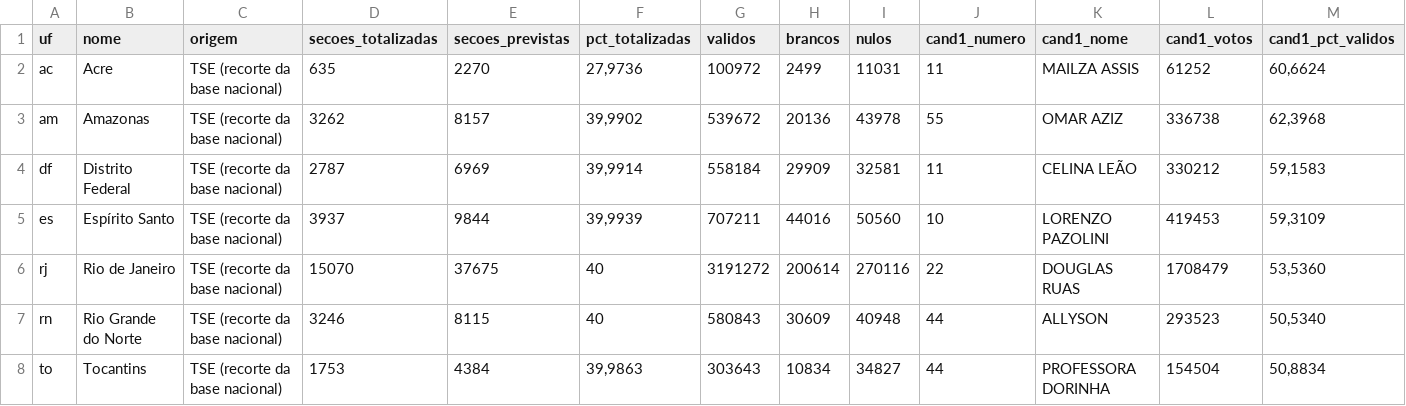
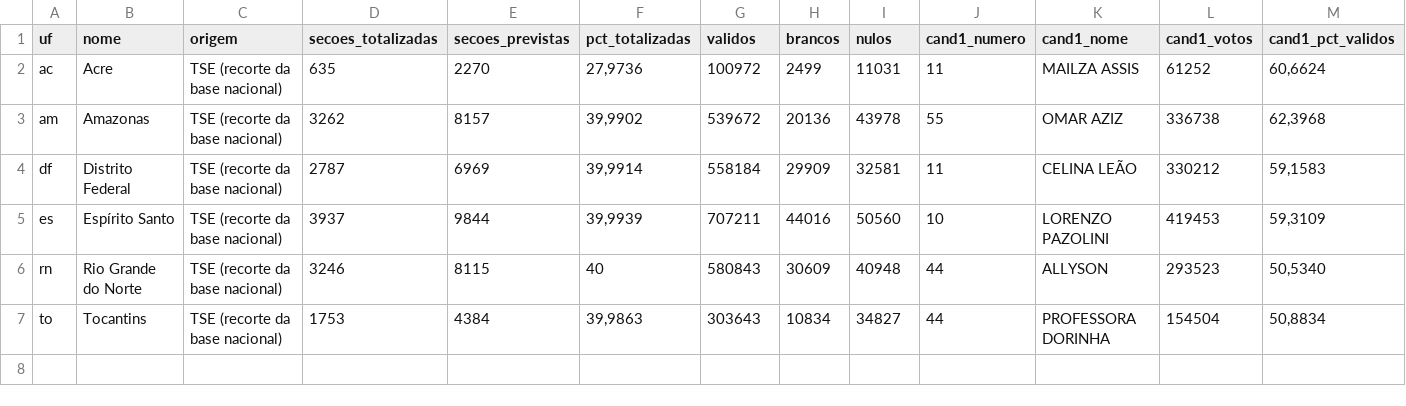
Before and after one commit to FLSDF79/apuracao-2turno-2026, a CSV file: exemplos/simulado-2turno/v1/export/governador.csv, drawn as a sheet; only a part is shown; rows hold the shown columns only; the diff names each change by its address in the sheet, - before the commit and + after, or states it on an @@ line.

```diff
--- a/exemplos/simulado-2turno/v1/export/governador.csv
+++ b/exemplos/simulado-2turno/v1/export/governador.csv
-row 6: rj | Rio de Janeiro | TSE (recorte da base nacional) | 15070 | 37675 | 40 | 3191272 | 200614 | 270116 | 22 | DOUGLAS RUAS | 1708479 | 53,5360
```
Also changed, not shown: exemplos/ensaio-1turno/v1/export/governador.csv, 40 other files.
